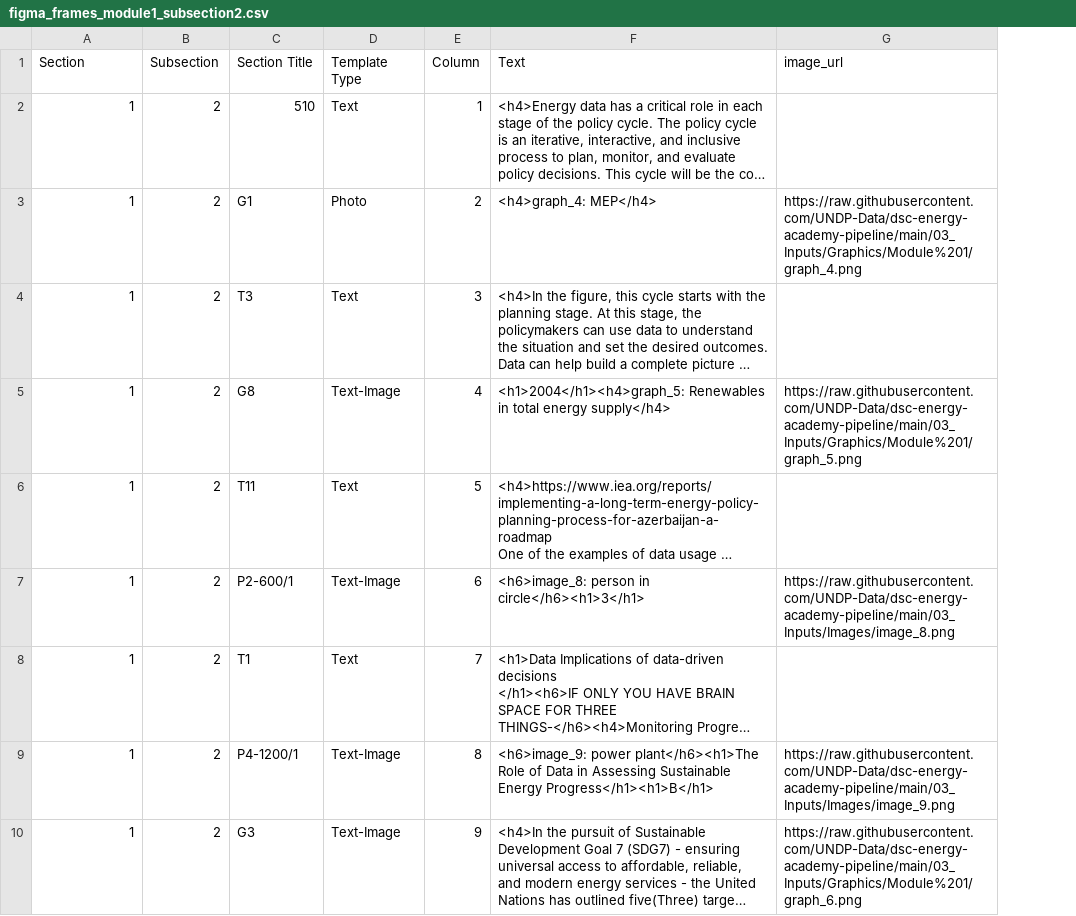
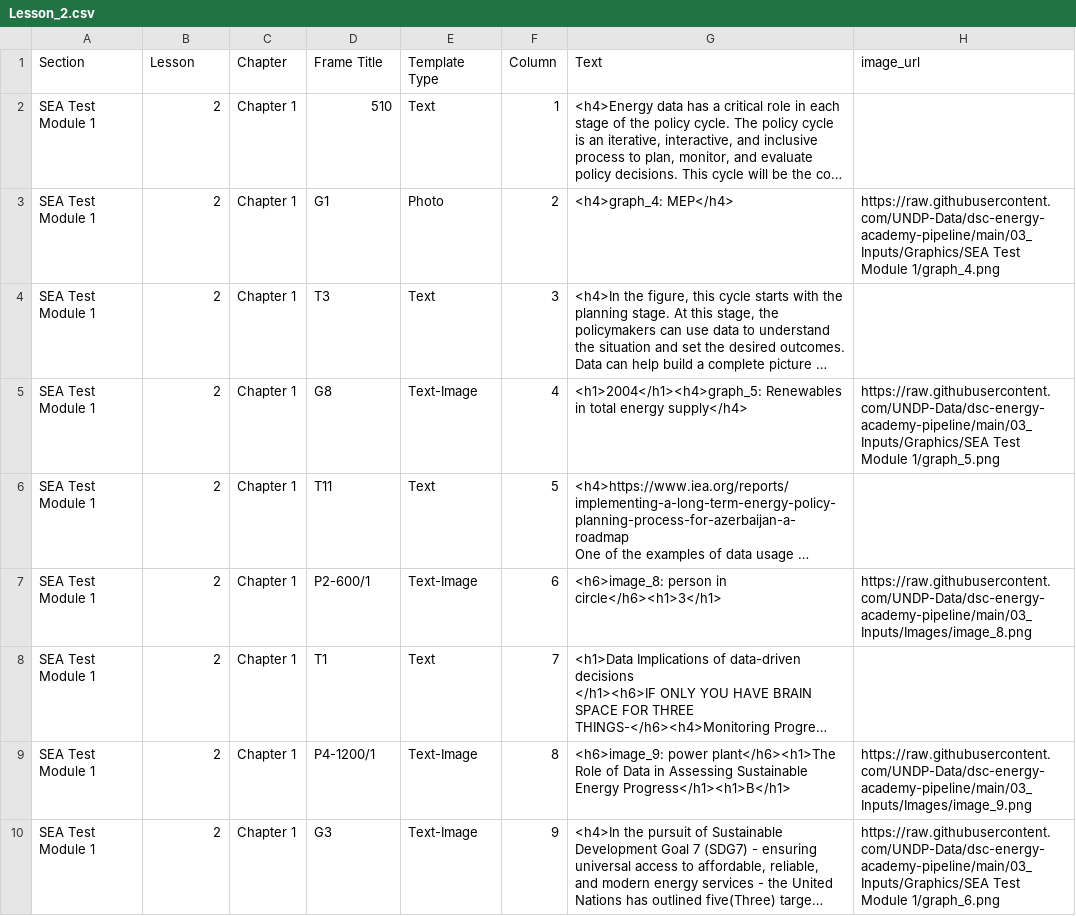
Before and after one commit to UNDP-Data/dsc-energy-academy-pipeline, a CSV file: 01_Results/SEA Test Module 1/Chapter 1/Lesson_2.csv (was 01_Results/Module 1/Subsection 2/figma_frames_module1_subsection2.csv), drawn as a sheet; only a part is shown; long unchanged cells end in …; addresses are those after the commit; the diff covers the shown part only; the diff names each change by its address in the sheet, - before the commit and + after, or states it on an @@ line.

Commit message:
add chapters and lessons

```diff
--- a/01_Results/Module 1/Subsection 2/figma_frames_module1_subsection2.csv
+++ b/01_Results/SEA Test Module 1/Chapter 1/Lesson_2.csv
+column C (Chapter), rows 2-10: all Chapter 1
-B1: Subsection
+B1: Lesson
-D1: Section Title
+D1: Frame Title
-A2:A10 (Section): 1
+A2:A10 (Section): SEA Test Module 1
-H3 (image_url): https://raw.githubusercontent.com/UNDP-Data/dsc-energy-academy-pipeline/main/03_Inputs/Graphics/Module%201/graph_4.png
+H3 (image_url): https://raw.githubusercontent.com/UNDP-Data/dsc-energy-academy-pipeline/main/03_Inputs/Graphics/SEA Test Module 1/graph_4.png
-H5 (image_url): https://raw.githubusercontent.com/UNDP-Data/dsc-energy-academy-pipeline/main/03_Inputs/Graphics/Module%201/graph_5.png
+H5 (image_url): https://raw.githubusercontent.com/UNDP-Data/dsc-energy-academy-pipeline/main/03_Inputs/Graphics/SEA Test Module 1/graph_5.png
-H10 (image_url): https://raw.githubusercontent.com/UNDP-Data/dsc-energy-academy-pipeline/main/03_Inputs/Graphics/Module%201/graph_6.png
+H10 (image_url): https://raw.githubusercontent.com/UNDP-Data/dsc-energy-academy-pipeline/main/03_Inputs/Graphics/SEA Test Module 1/graph_6.png
```
Also changed, not shown: 8 edited cells elsewhere in this file, 01_Results/SEA Test Module 1/Chapter 2/Lesson_1.csv, 14 other files.
